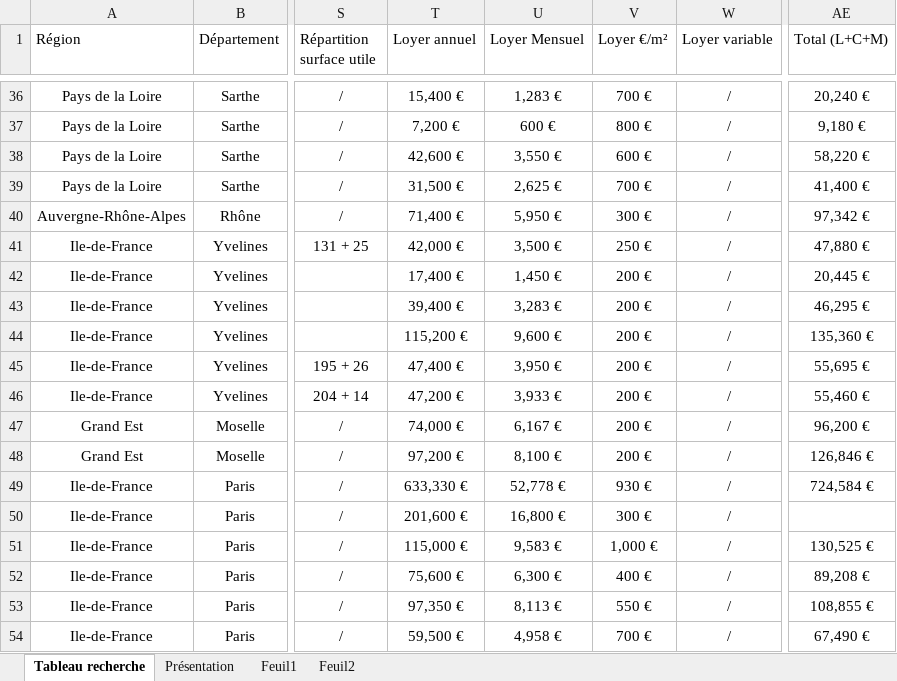
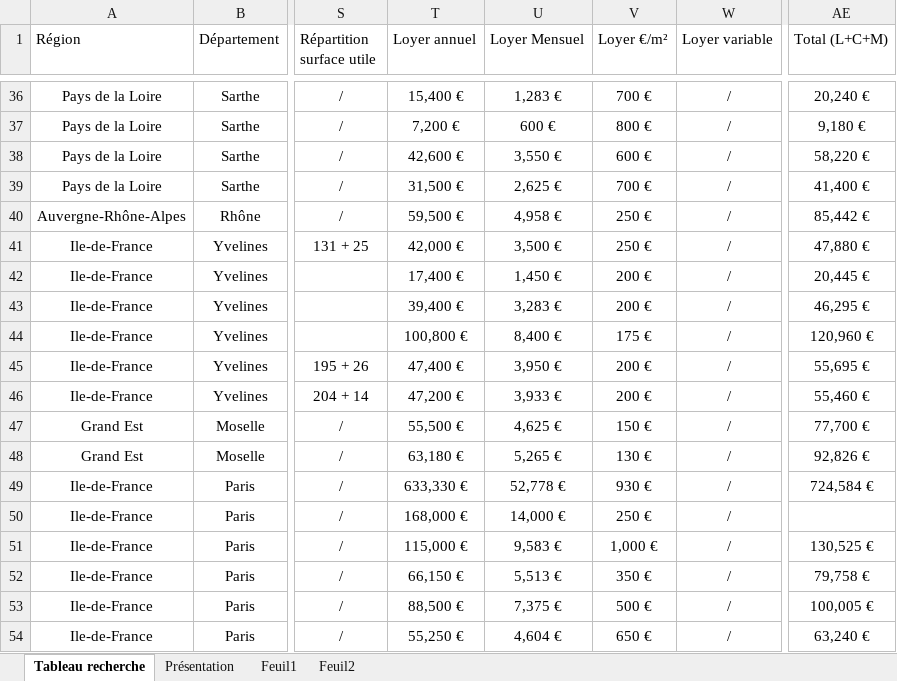
Before and after one commit to guillaume-smbg/SMBG-Carte-Interactive, an Excel workbook: Liste des lots.xlsx, sheet Tableau recherche, drawn as a sheet; only a part is shown, gaps mark what is left out; values as stored, in another font and other column widths than the file's, no borders; table styles not drawn; the diff covers the shown part only; the diff names each change by its address in the sheet, - before the commit and + after, or states it on an @@ line.

```diff
--- a/Liste des lots.xlsx (sheet Tableau recherche)
+++ b/Liste des lots.xlsx (sheet Tableau recherche)
-T40 (Loyer annuel): 71,400 €
+T40 (Loyer annuel): 59,500 €
-U40 (Loyer Mensuel): 5,950 €
+U40 (Loyer Mensuel): 4,958 €
-V40 (Loyer €/m²): 300 €
+V40 (Loyer €/m²): 250 €
-AE40 (Total (L+C+M)): 97,342 €
+AE40 (Total (L+C+M)): 85,442 €
-T44 (Loyer annuel): 115,200 €
+T44 (Loyer annuel): 100,800 €
-U44 (Loyer Mensuel): 9,600 €
+U44 (Loyer Mensuel): 8,400 €
-V44 (Loyer €/m²): 200 €
+V44 (Loyer €/m²): 175 €
-AE44 (Total (L+C+M)): 135,360 €
+AE44 (Total (L+C+M)): 120,960 €
-T47 (Loyer annuel): 74,000 €
+T47 (Loyer annuel): 55,500 €
-U47 (Loyer Mensuel): 6,167 €
+U47 (Loyer Mensuel): 4,625 €
-V47 (Loyer €/m²): 200 €
+V47 (Loyer €/m²): 150 €
-AE47 (Total (L+C+M)): 96,200 €
+AE47 (Total (L+C+M)): 77,700 €
-T48 (Loyer annuel): 97,200 €
+T48 (Loyer annuel): 63,180 €
-U48 (Loyer Mensuel): 8,100 €
+U48 (Loyer Mensuel): 5,265 €
-V48 (Loyer €/m²): 200 €
+V48 (Loyer €/m²): 130 €
-AE48 (Total (L+C+M)): 126,846 €
+AE48 (Total (L+C+M)): 92,826 €
-T50 (Loyer annuel): 201,600 €
+T50 (Loyer annuel): 168,000 €
-U50 (Loyer Mensuel): 16,800 €
+U50 (Loyer Mensuel): 14,000 €
-V50 (Loyer €/m²): 300 €
+V50 (Loyer €/m²): 250 €
-T52 (Loyer annuel): 75,600 €
+T52 (Loyer annuel): 66,150 €
-U52 (Loyer Mensuel): 6,300 €
+U52 (Loyer Mensuel): 5,513 €
-V52 (Loyer €/m²): 400 €
+V52 (Loyer €/m²): 350 €
-AE52 (Total (L+C+M)): 89,208 €
+AE52 (Total (L+C+M)): 79,758 €
-T53 (Loyer annuel): 97,350 €
+T53 (Loyer annuel): 88,500 €
-U53 (Loyer Mensuel): 8,113 €
+U53 (Loyer Mensuel): 7,375 €
-V53 (Loyer €/m²): 550 €
+V53 (Loyer €/m²): 500 €
-AE53 (Total (L+C+M)): 108,855 €
+AE53 (Total (L+C+M)): 100,005 €
-T54 (Loyer annuel): 59,500 €
+T54 (Loyer annuel): 55,250 €
-U54 (Loyer Mensuel): 4,958 €
+U54 (Loyer Mensuel): 4,604 €
-V54 (Loyer €/m²): 700 €
+V54 (Loyer €/m²): 650 €
-AE54 (Total (L+C+M)): 67,490 €
+AE54 (Total (L+C+M)): 63,240 €
```
Also changed, not shown: 95 edited cells and cell formats elsewhere in this sheet.
